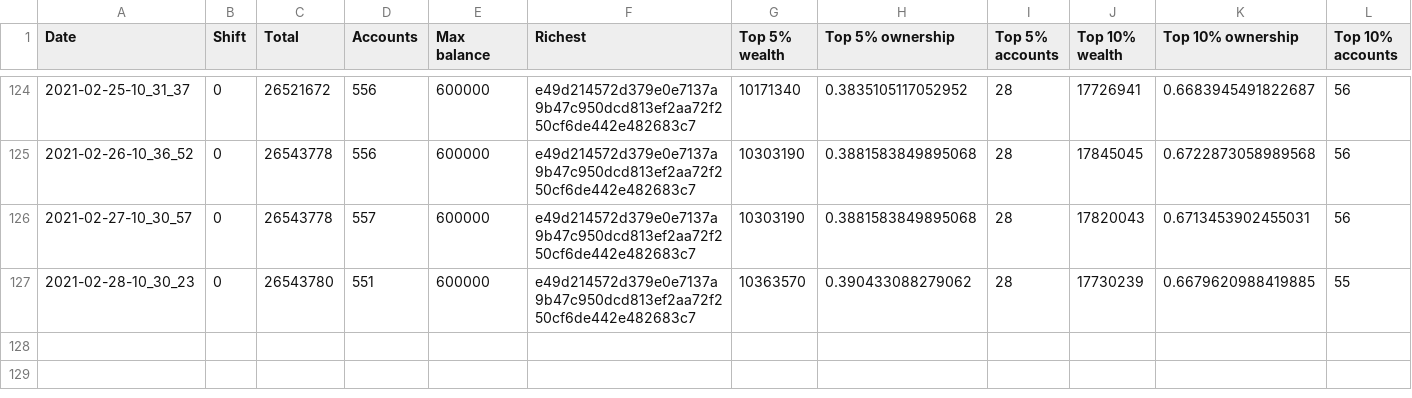
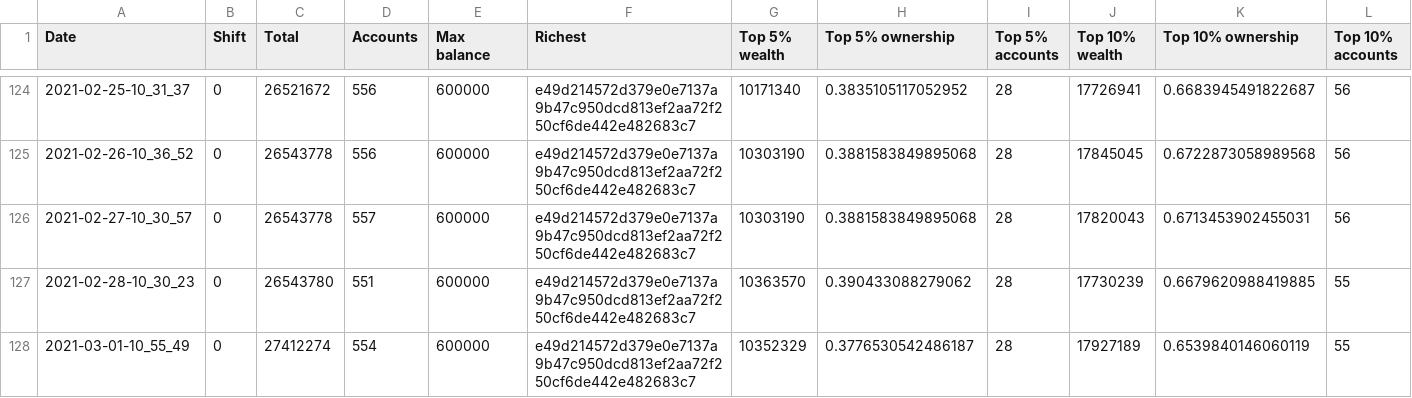
Before and after one commit to itsnikhil/tnb-analysis, a CSV file: out.csv, drawn as a sheet; only a part is shown, gaps mark what is left out; rows hold the shown columns only; the diff names each change by its address in the sheet, - before the commit and + after, or states it on an @@ line.

```diff
--- a/out.csv
+++ b/out.csv
+row 128: 2021-03-01-10_55_49 | 0 | 27412274 | 554 | 600000 | e49d214572d379e0e7137a9b47c950dcd813ef2aa72f250cf6de442e482683c7 | 10352329 | 0.3776530542486187 | 28 | 17927189 | 0.6539840146060119 | 55
```
Also changed, not shown: 8 other files.
